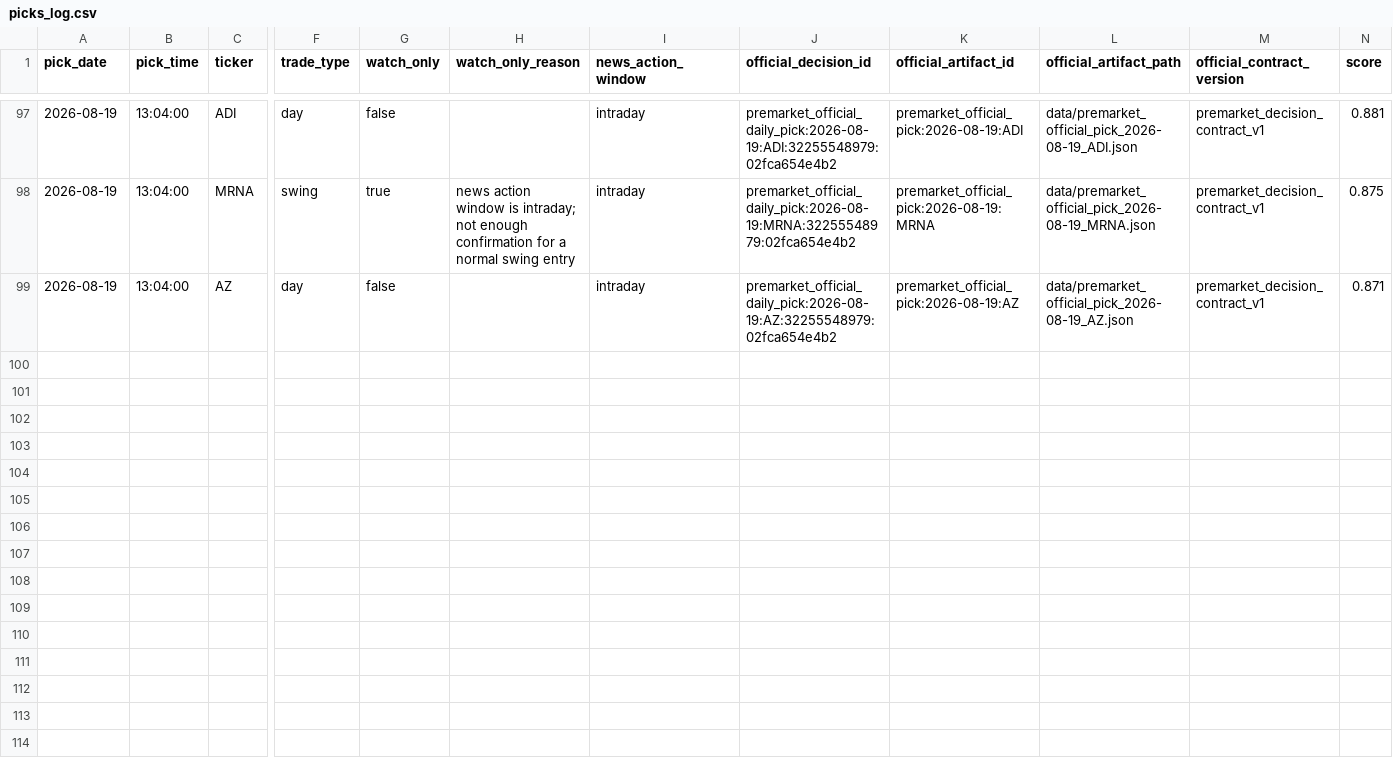
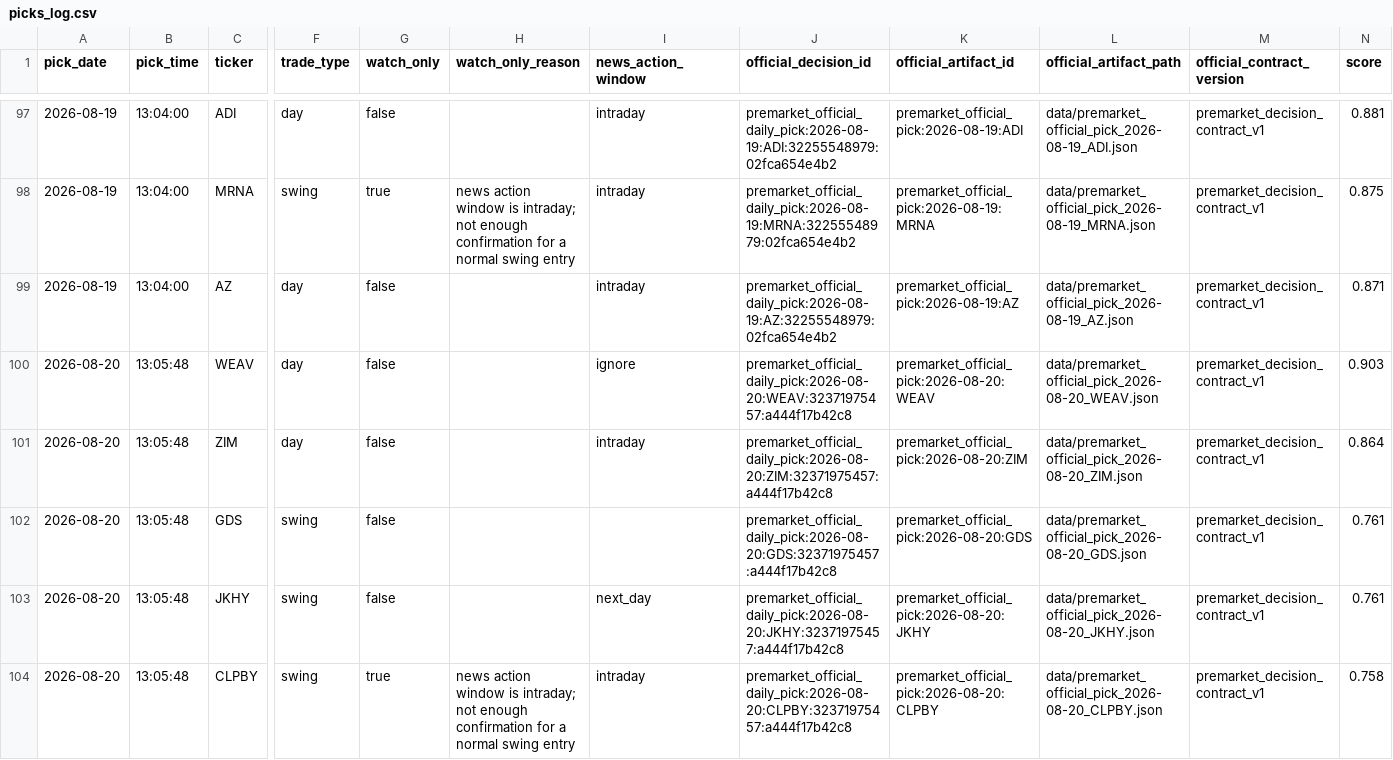
Before and after one commit to anjanneogi13/daily-stock-agent, a CSV file: data/picks_log.csv, drawn as a sheet; only a part is shown, gaps mark what is left out; rows hold the shown columns only; the diff names each change by its address in the sheet, - before the commit and + after, or states it on an @@ line.

```diff
--- a/data/picks_log.csv
+++ b/data/picks_log.csv
+row 100: 2026-08-20 | 13:05:48 | WEAV | day | false |  | ignore | premarket_official_daily_pick:2026-08-20:WEAV:32371975457:a444f17b42c8 | premarket_official_pick:2026-08-20:WEAV | data/premarket_official_pick_2026-08-20_WEAV.json | premarket_decision_contract_v1 | 0.903
+row 101: 2026-08-20 | 13:05:48 | ZIM | day | false |  | intraday | premarket_official_daily_pick:2026-08-20:ZIM:32371975457:a444f17b42c8 | premarket_official_pick:2026-08-20:ZIM | data/premarket_official_pick_2026-08-20_ZIM.json | premarket_decision_contract_v1 | 0.864
+row 102: 2026-08-20 | 13:05:48 | GDS | swing | false |  |  | premarket_official_daily_pick:2026-08-20:GDS:32371975457:a444f17b42c8 | premarket_official_pick:2026-08-20:GDS | data/premarket_official_pick_2026-08-20_GDS.json | premarket_decision_contract_v1 | 0.761
+row 103: 2026-08-20 | 13:05:48 | JKHY | swing | false |  | next_day | premarket_official_daily_pick:2026-08-20:JKHY:32371975457:a444f17b42c8 | premarket_official_pick:2026-08-20:JKHY | data/premarket_official_pick_2026-08-20_JKHY.json | premarket_decision_contract_v1 | 0.761
+row 104: 2026-08-20 | 13:05:48 | CLPBY | swing | true | news action window is intraday; not enough confirmation for a normal swing entry | intraday | premarket_official_daily_pick:2026-08-20:CLPBY:32371975457:a444f17b42c8 | premarket_official_pick:2026-08-20:CLPBY | data/premarket_official_pick_2026-08-20_CLPBY.json | premarket_decision_contract_v1 | 0.758
```
Also changed, not shown: 13 other files.
